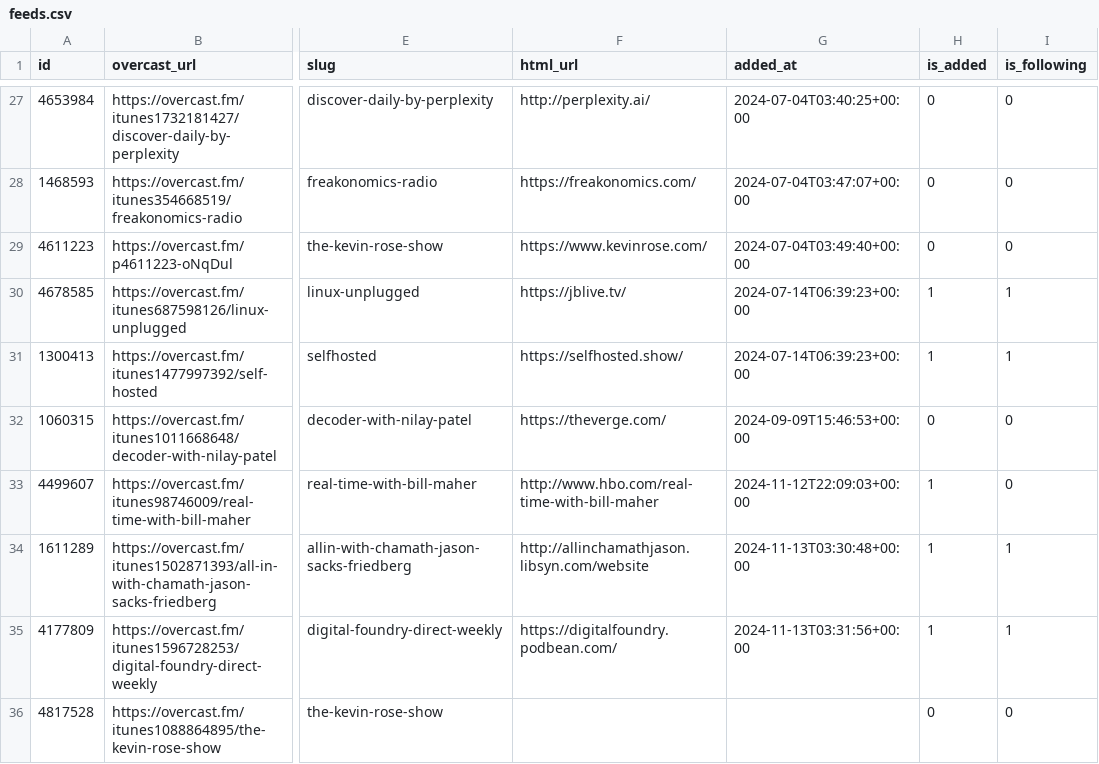
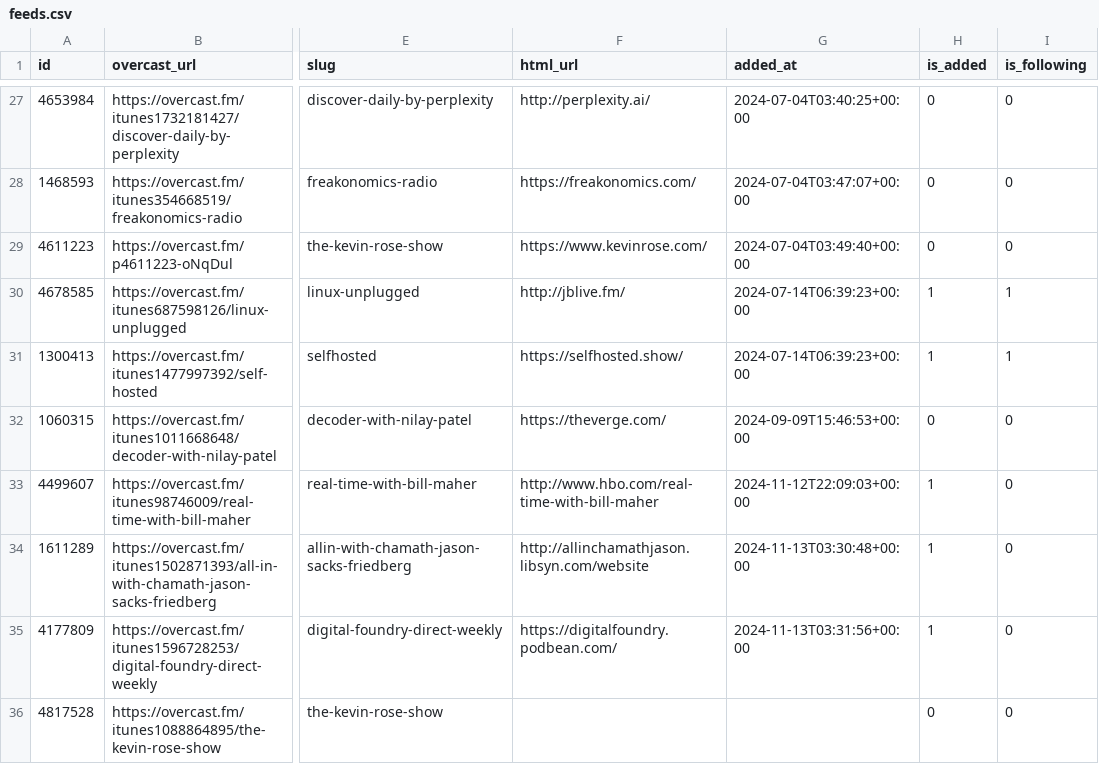
Before and after one commit to josh/overcast-data, a CSV file: feeds.csv, drawn as a sheet; only a part is shown, gaps mark what is left out; the diff names each change by its address in the sheet, - before the commit and + after, or states it on an @@ line.

```diff
--- a/feeds.csv
+++ b/feeds.csv
-F30 (html_url): https://jblive.tv/
+F30 (html_url): http://jblive.fm/
-I34:I35 (is_following): 1
+I34:I35 (is_following): 0
```
Also changed, not shown: 1 other file.
